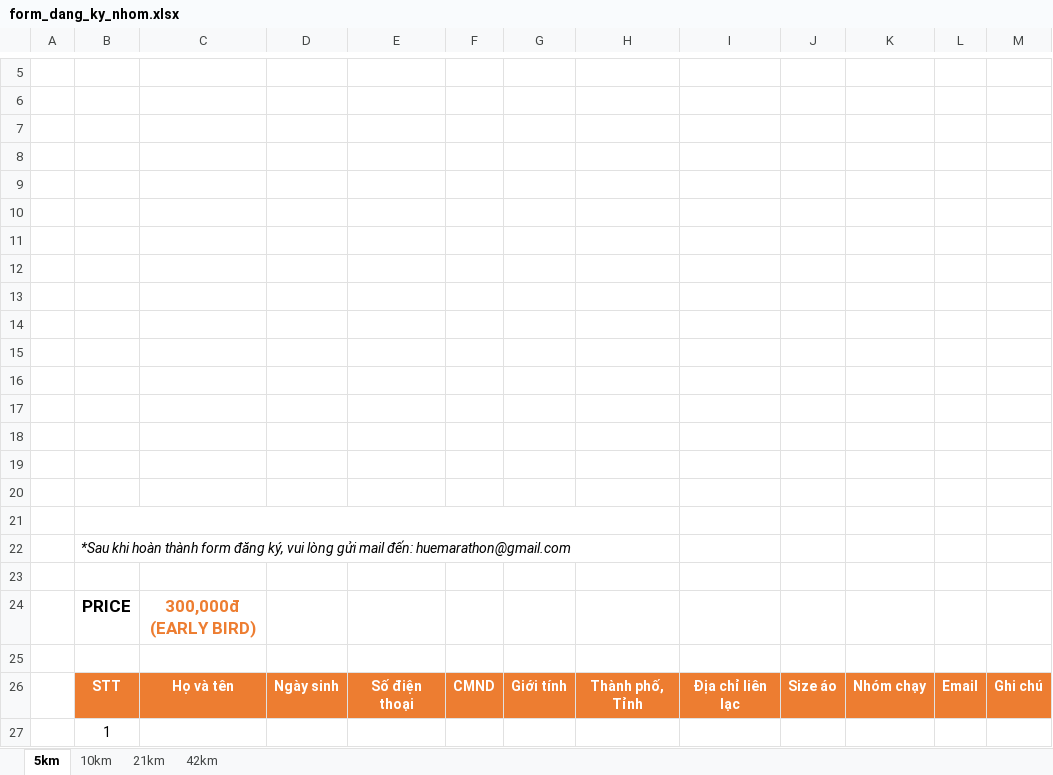
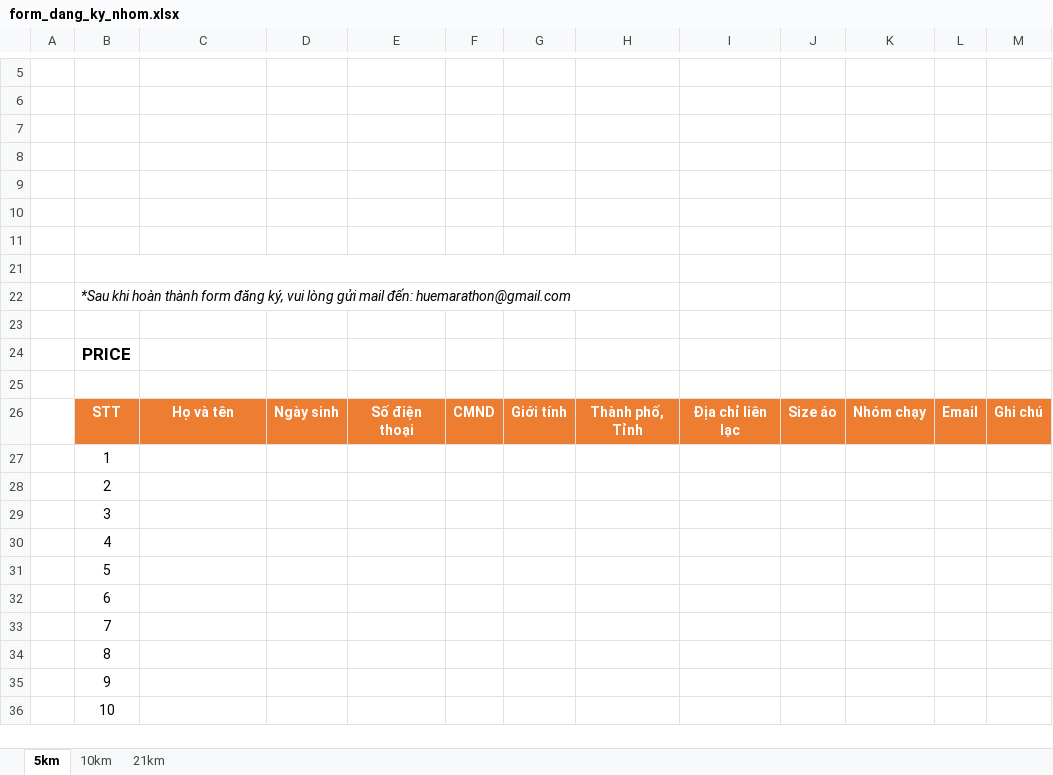
Before and after one commit to dinhlongit/dinhlongit.github.io, an Excel workbook: en/uploads/form_dang_ky_nhom.xlsx, sheet 5km, drawn as a sheet; only a part is shown, gaps mark what is left out; the shorter side is filled out with more unchanged rows; values as stored, in another font and other column widths than the file's, no borders; charts and pictures not drawn; removed rows and columns are numbered as before the commit, all else as after; the diff names each change by its address in the sheet, - before the commit and + after, or states it on an @@ line.

```diff
--- a/en/uploads/form_dang_ky_nhom.xlsx (sheet 5km)
+++ b/en/uploads/form_dang_ky_nhom.xlsx (sheet 5km)
-sheet tab: 42km
+B21:H21 merged
-row 13: (empty)
-row 14: (empty)
-row 15: (empty)
-row 16: (empty)
-row 17: (empty)
-row 18: (empty)
-row 19: (empty)
-row 20: (empty)
-row 21: (empty)
-C24: 300,000đ (EARLY BIRD)
+C24: (empty)
```
Also changed, not shown: sheet 21km, sheet 10km, charts or pictures, uploads/form_dang_ky_nhom.xlsx, 4 other files.
